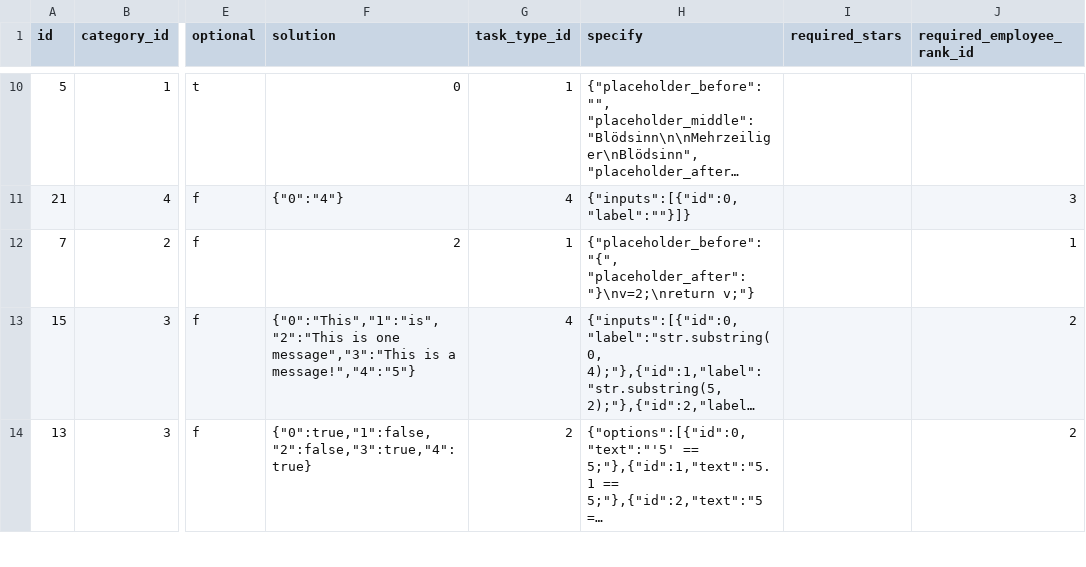
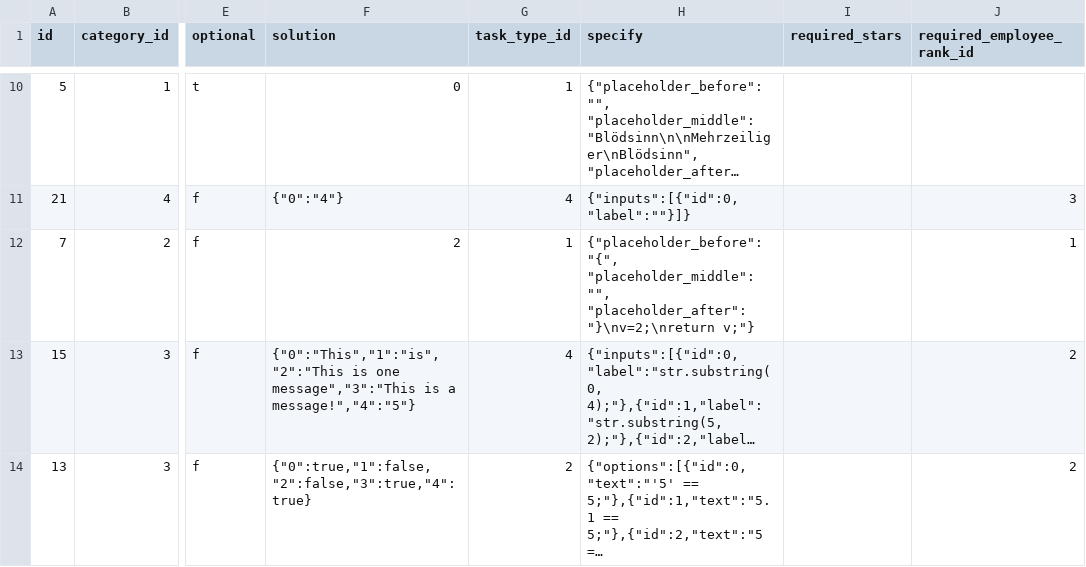
Before and after one commit to foeliks/bachelor, a CSV file: database/import/tasks.csv, drawn as a sheet; only a part is shown, gaps mark what is left out; long unchanged cells end in …; the diff names each change by its address in the sheet, - before the commit and + after, or states it on an @@ line.

Commit message:
bugfix Task #7

```diff
--- a/database/import/tasks.csv
+++ b/database/import/tasks.csv
-H12 (specify): {"placeholder_before": "{", "placeholder_after": "}\nv=2;\nreturn…
+H12 (specify): {"placeholder_before": "{", "placeholder_middle": "", "placeholder_after": "}\nv=2;\nreturn…
```
Also changed, not shown: 1 other file.
